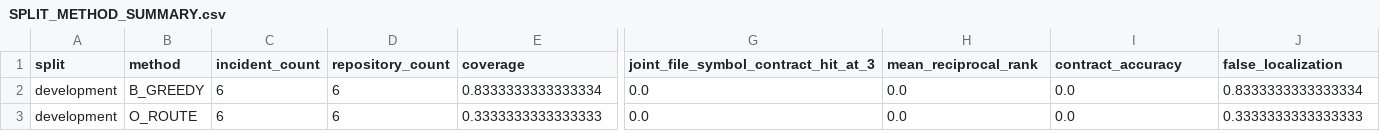
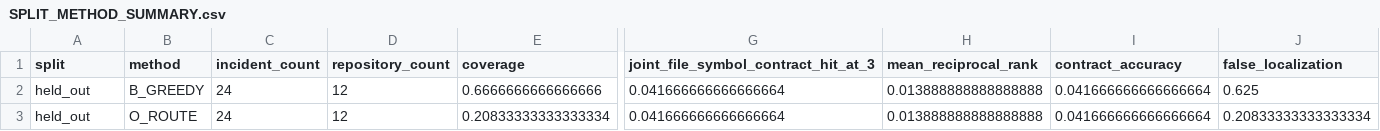
Before and after one commit to lebedeffson/fuzzy-xai-operator, a CSV file: results/h10_c5b/SPLIT_METHOD_SUMMARY.csv, drawn as a sheet; only a part is shown, gaps mark what is left out; the diff names each change by its address in the sheet, - before the commit and + after, or states it on an @@ line.

Commit message:
results(h10-c5b): publish official held-out outcome

```diff
--- a/results/h10_c5b/SPLIT_METHOD_SUMMARY.csv
+++ b/results/h10_c5b/SPLIT_METHOD_SUMMARY.csv
-A2:A3 (split): development
+A2:A3 (split): held_out
-C2:C3 (incident_count): 6
+C2:C3 (incident_count): 24
-D2:D3 (repository_count): 6
+D2:D3 (repository_count): 12
-E2 (coverage): 0.8333333333333334
+E2 (coverage): 0.6666666666666666
-G2:G3: 0.0
+G2:G3: 0.041666666666666664
-H2:H3 (mean_reciprocal_rank): 0.0
+H2:H3 (mean_reciprocal_rank): 0.013888888888888888
-I2:I3 (contract_accuracy): 0.0
+I2:I3 (contract_accuracy): 0.041666666666666664
-J2 (false_localization): 0.8333333333333334
+J2 (false_localization): 0.625
-E3 (coverage): 0.3333333333333333
+E3 (coverage): 0.20833333333333334
-J3 (false_localization): 0.3333333333333333
+J3 (false_localization): 0.20833333333333334
```
Also changed, not shown: 33 other files.
